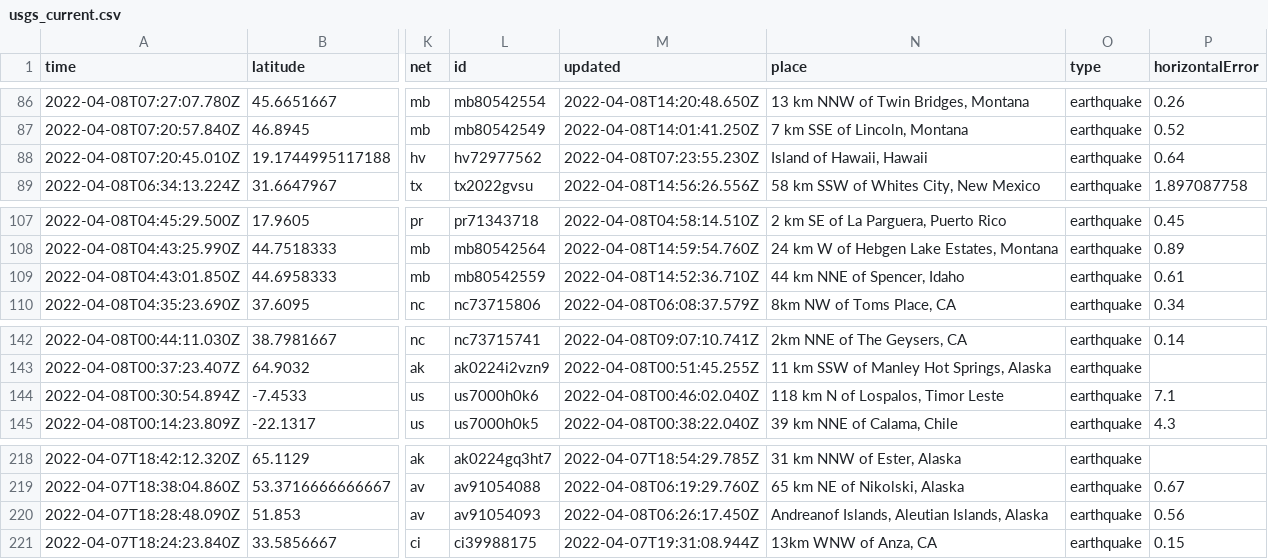
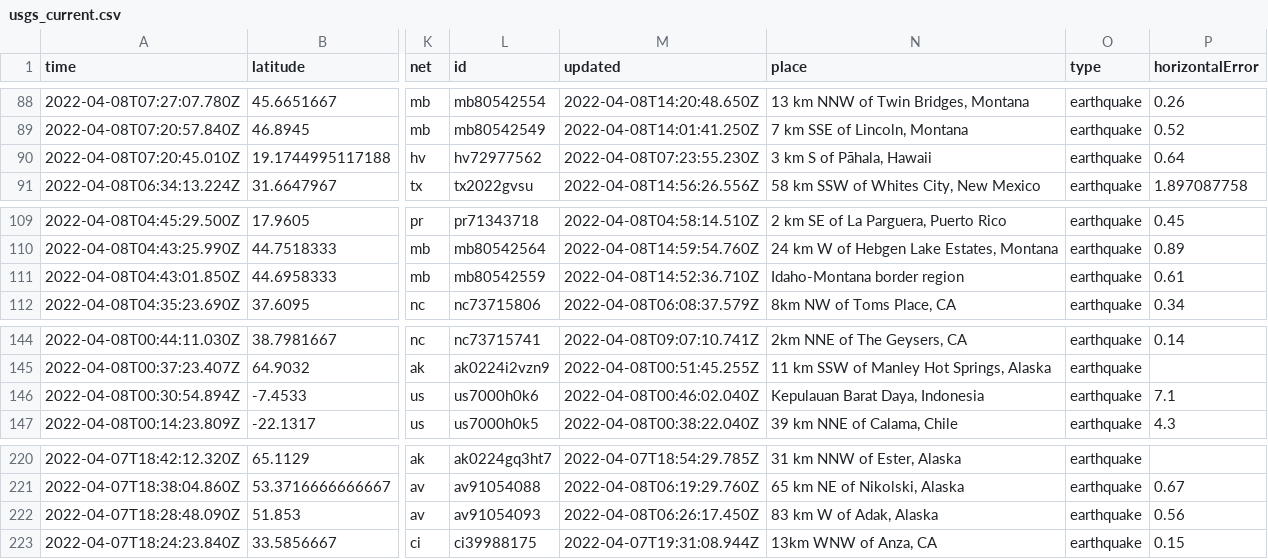
Before and after one commit to dlbranham/my-data-robot, a CSV file: usgs_current.csv, drawn as a sheet; only a part is shown, gaps mark what is left out; addresses are those after the commit; the diff covers the shown part only; the diff names each change by its address in the sheet, - before the commit and + after, or states it on an @@ line.

```diff
--- a/usgs_current.csv
+++ b/usgs_current.csv
-N90 (place): Island of Hawaii, Hawaii
+N90 (place): 3 km S of Pāhala, Hawaii
-N111 (place): 44 km NNE of Spencer, Idaho
+N111 (place): Idaho-Montana border region
-N146 (place): 118 km N of Lospalos, Timor Leste
+N146 (place): Kepulauan Barat Daya, Indonesia
-N222 (place): Andreanof Islands, Aleutian Islands, Alaska
+N222 (place): 83 km W of Adak, Alaska
```
Also changed, not shown: 2 added rows, 3 removed rows and 4 edited cells elsewhere in this file.
